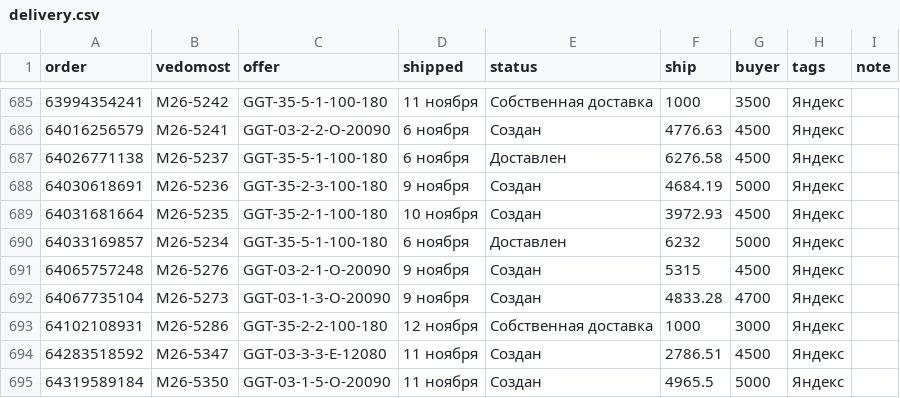
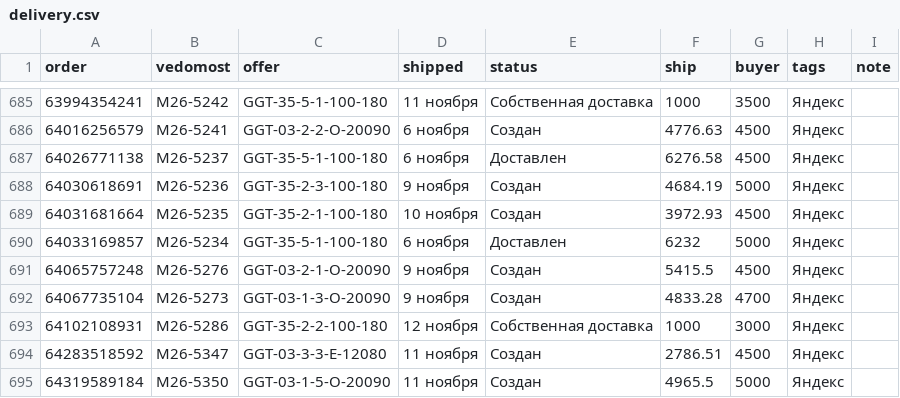
Before and after one commit to oliverjone01-dev/t1, a CSV file: analytics-mvp/data-ym/delivery.csv, drawn as a sheet; only a part is shown, gaps mark what is left out.

```diff
--- a/analytics-mvp/data-ym/delivery.csv
+++ b/analytics-mvp/data-ym/delivery.csv
@@ -690,3 +690,3 @@ order,vedomost,offer,shipped,status,ship,buyer,tags,note
 64033169857,М26-5234,GGT-35-5-1-100-180,6 ноября,Доставлен,6232,5000,Яндекс,
-64065757248,М26-5276,GGT-03-2-1-O-20090,9 ноября,Создан,5315,4500,Яндекс,
+64065757248,М26-5276,GGT-03-2-1-O-20090,9 ноября,Создан,5415.5,4500,Яндекс,
 64067735104,М26-5273,GGT-03-1-3-O-20090,9 ноября,Создан,4833.28,4700,Яндекс,
```
Also changed, not shown: 44 other files.
